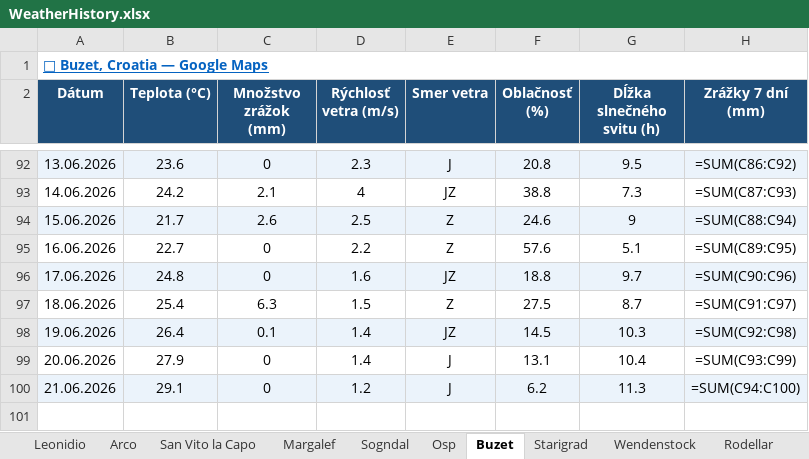
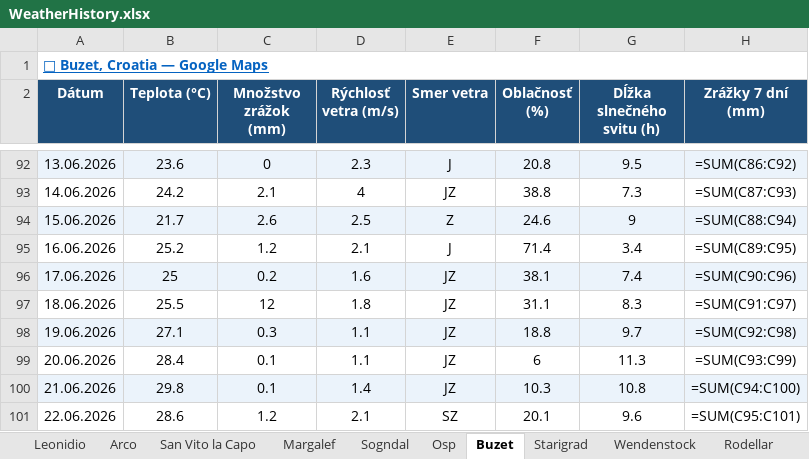
Before and after one commit to slavo1976/AgentWeather, an Excel workbook: WeatherHistory.xlsx, sheet Buzet, drawn as a sheet; only a part is shown, gaps mark what is left out; values as stored, in another font and other column widths than the file's, no borders; formulas without a stored value are shown as written; the diff names each change by its address in the sheet, - before the commit and + after, or states it on an @@ line.

```diff
--- a/WeatherHistory.xlsx (sheet Buzet)
+++ b/WeatherHistory.xlsx (sheet Buzet)
-B95 (Teplota (°C)): 22.7
+B95 (Teplota (°C)): 25.2
-C95 (Množstvo zrážok (mm)): 0
+C95 (Množstvo zrážok (mm)): 1.2
-D95 (Rýchlosť vetra (m/s)): 2.2
+D95 (Rýchlosť vetra (m/s)): 2.1
-E95 (Smer vetra): Z
+E95 (Smer vetra): J
-F95 (Oblačnosť (%)): 57.6
+F95 (Oblačnosť (%)): 71.4
-G95 (Dĺžka slnečného svitu (h)): 5.1
+G95 (Dĺžka slnečného svitu (h)): 3.4
-B96 (Teplota (°C)): 24.8
+B96 (Teplota (°C)): 25
-C96 (Množstvo zrážok (mm)): 0
+C96 (Množstvo zrážok (mm)): 0.2
-F96 (Oblačnosť (%)): 18.8
+F96 (Oblačnosť (%)): 38.1
-G96 (Dĺžka slnečného svitu (h)): 9.7
+G96 (Dĺžka slnečného svitu (h)): 7.4
-B97 (Teplota (°C)): 25.4
+B97 (Teplota (°C)): 25.5
-C97 (Množstvo zrážok (mm)): 6.3
+C97 (Množstvo zrážok (mm)): 12
-D97 (Rýchlosť vetra (m/s)): 1.5
+D97 (Rýchlosť vetra (m/s)): 1.8
-E97 (Smer vetra): Z
+E97 (Smer vetra): JZ
-F97 (Oblačnosť (%)): 27.5
+F97 (Oblačnosť (%)): 31.1
-G97 (Dĺžka slnečného svitu (h)): 8.7
+G97 (Dĺžka slnečného svitu (h)): 8.3
-B98 (Teplota (°C)): 26.4
+B98 (Teplota (°C)): 27.1
-C98 (Množstvo zrážok (mm)): 0.1
+C98 (Množstvo zrážok (mm)): 0.3
-D98:D99 (Rýchlosť vetra (m/s)): 1.4
+D98:D99 (Rýchlosť vetra (m/s)): 1.1
-F98 (Oblačnosť (%)): 14.5
+F98 (Oblačnosť (%)): 18.8
-G98 (Dĺžka slnečného svitu (h)): 10.3
+G98 (Dĺžka slnečného svitu (h)): 9.7
-B99 (Teplota (°C)): 27.9
+B99 (Teplota (°C)): 28.4
-C99:C100 (Množstvo zrážok (mm)): 0
+C99:C100 (Množstvo zrážok (mm)): 0.1
-E99:E100 (Smer vetra): J
+E99:E100 (Smer vetra): JZ
-F99 (Oblačnosť (%)): 13.1
+F99 (Oblačnosť (%)): 6
-G99 (Dĺžka slnečného svitu (h)): 10.4
+G99 (Dĺžka slnečného svitu (h)): 11.3
-B100 (Teplota (°C)): 29.1
+B100 (Teplota (°C)): 29.8
-D100 (Rýchlosť vetra (m/s)): 1.2
+D100 (Rýchlosť vetra (m/s)): 1.4
-F100 (Oblačnosť (%)): 6.2
+F100 (Oblačnosť (%)): 10.3
-G100 (Dĺžka slnečného svitu (h)): 11.3
+G100 (Dĺžka slnečného svitu (h)): 10.8
+row 101: 22.06.2026 | 28.6 | 1.2 | 2.1 | SZ | 20.1 | 9.6 | =SUM(C95:C101)
```
Also changed, not shown: sheet Sogndal, sheet Wendenstock, sheet Arco, sheet Osp, sheet Starigrad, sheet Ceuse, 6 more sheets.
